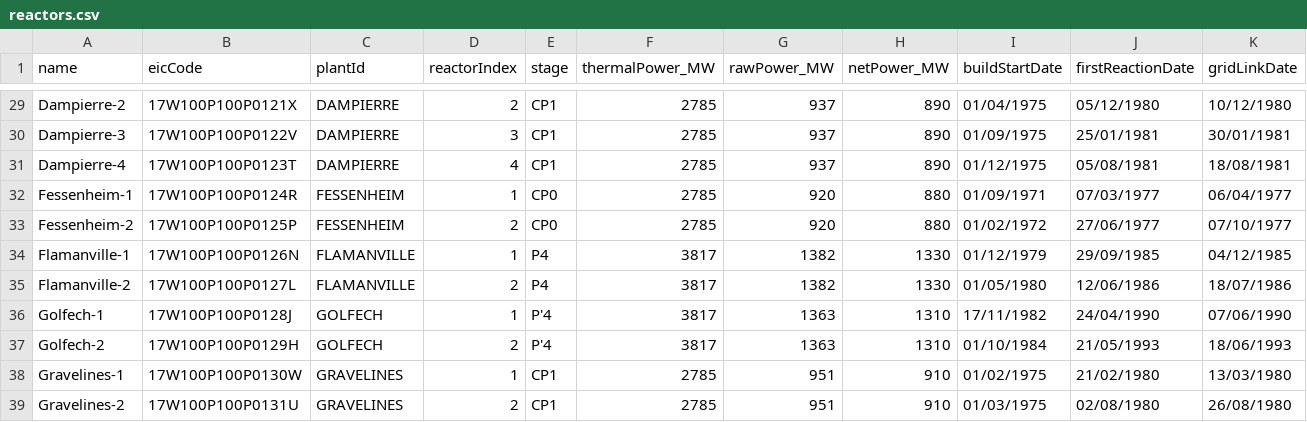
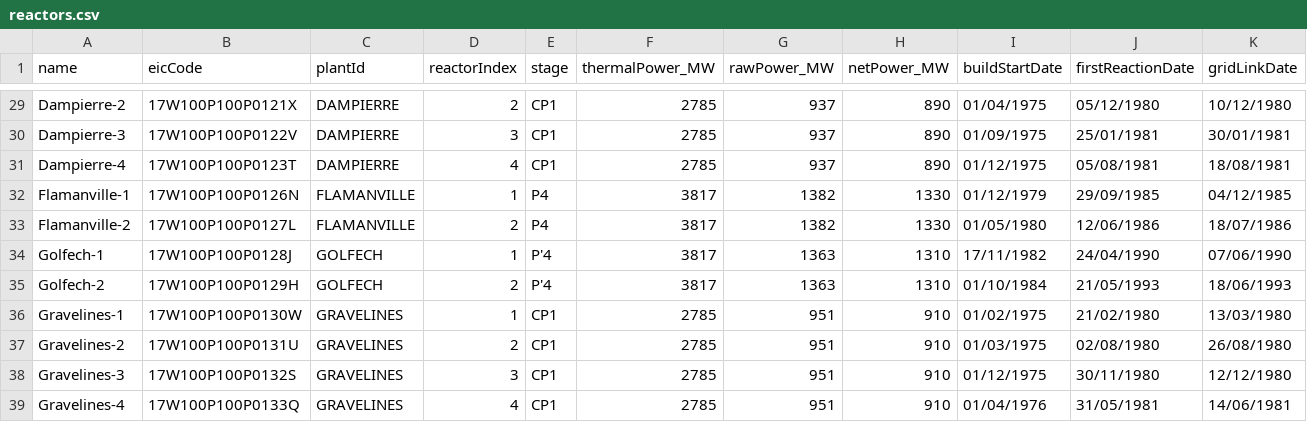
Before and after one commit to agigox/nuclear-monitor, a CSV file: server/src/data/reactors.csv, drawn as a sheet; only a part is shown, gaps mark what is left out; the shorter side is filled out with more unchanged rows; rows hold the shown columns only; the diff names each change by its address in the sheet, - before the commit and + after, or states it on an @@ line.

```diff
--- a/server/src/data/reactors.csv
+++ b/server/src/data/reactors.csv
-row 32: Fessenheim-1 | 17W100P100P0124R | FESSENHEIM | 1 | CP0 | 2785 | 920 | 880 | 01/09/1971 | 07/03/1977 | 06/04/1977
-row 33: Fessenheim-2 | 17W100P100P0125P | FESSENHEIM | 2 | CP0 | 2785 | 920 | 880 | 01/02/1972 | 27/06/1977 | 07/10/1977
```
Also changed, not shown: server/src/data/plants.csv, 19 other files.
